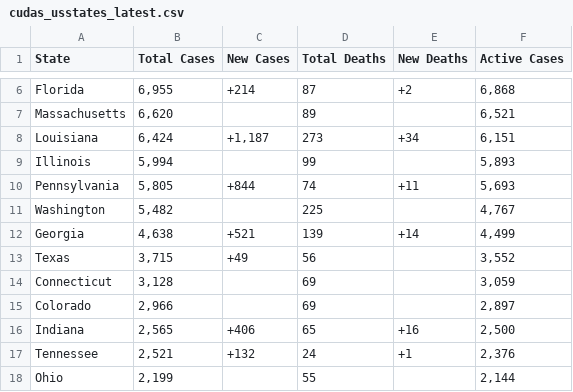
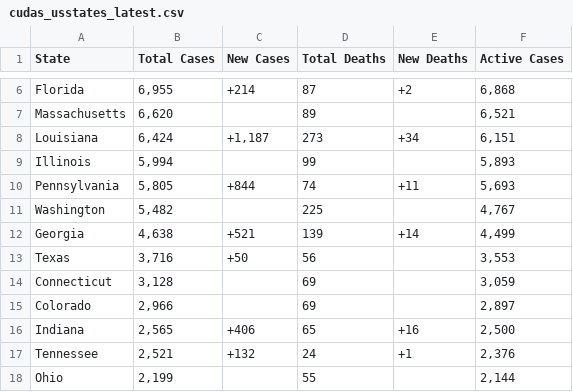
Before and after one commit to WeatherEric/covid19, a CSV file: latestdata/cudas_usstates_latest.csv, drawn as a sheet; only a part is shown, gaps mark what is left out.

Commit message:
20200401 17:45:01Z Upload

```diff
--- a/latestdata/cudas_usstates_latest.csv
+++ b/latestdata/cudas_usstates_latest.csv
@@ -12,3 +12,3 @@ Washington,"5,482",,225,,"4,767"
 Georgia,"4,638",+521,139,+14,"4,499"
-Texas,"3,715",+49,56,,"3,552"
+Texas,"3,716",+50,56,,"3,553"
 Connecticut,"3,128",,69,,"3,059"
```
